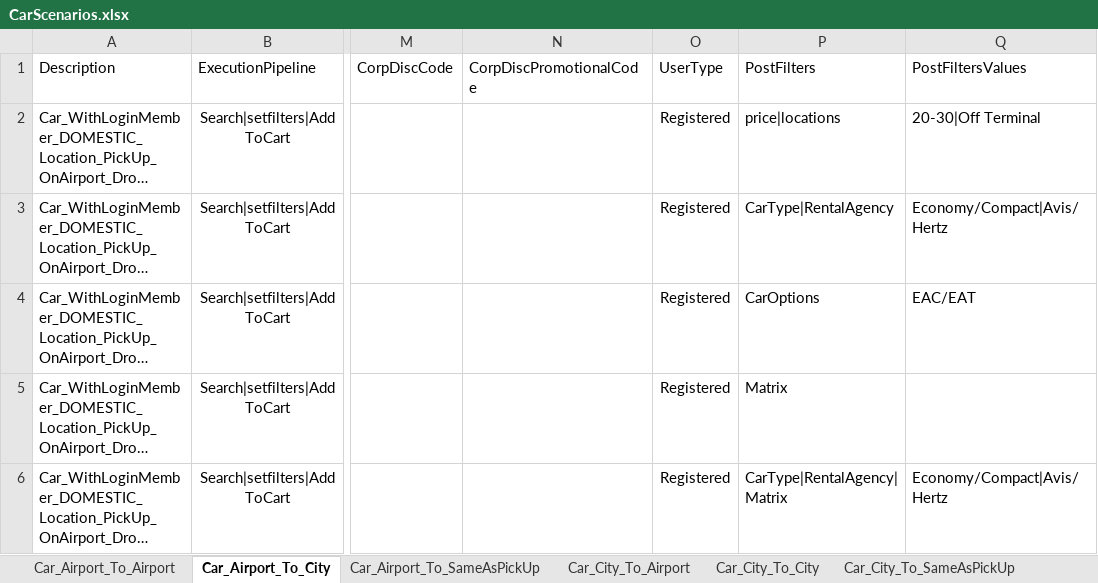
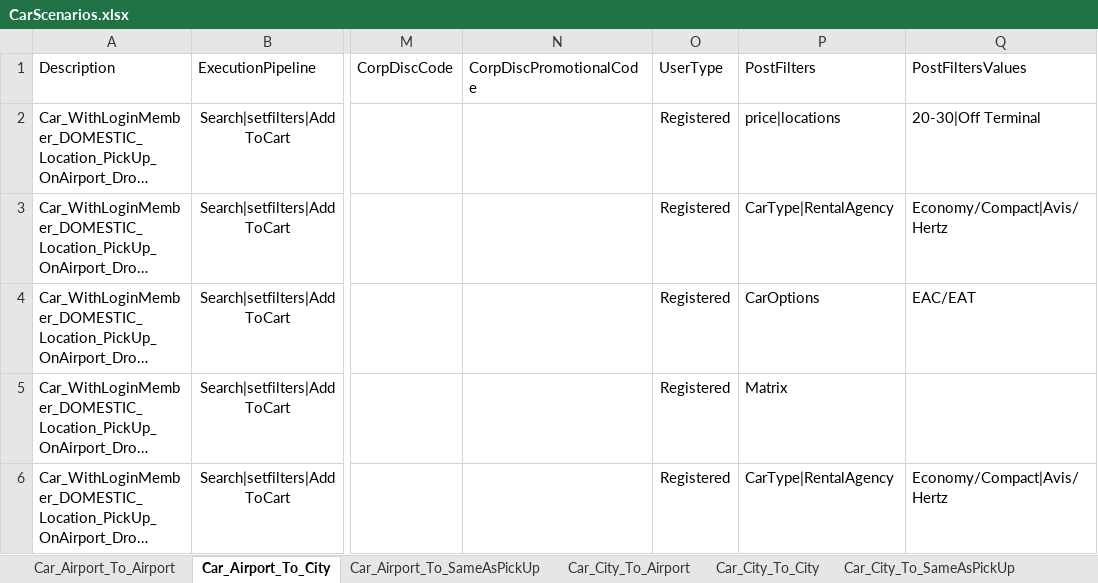
Before and after one commit to varun1308/rovia-automation, an Excel workbook: Rovia.UI.Automation.Tests/DataSheet/CarScenarios.xlsx, sheet Car_Airport_To_City, drawn as a sheet; only a part is shown, gaps mark what is left out; long unchanged cells end in …; values as stored, in another font and other column widths than the file's, no borders; table styles not drawn; the diff names each change by its address in the sheet, - before the commit and + after, or states it on an @@ line.

```diff
--- a/Rovia.UI.Automation.Tests/DataSheet/CarScenarios.xlsx (sheet Car_Airport_To_City)
+++ b/Rovia.UI.Automation.Tests/DataSheet/CarScenarios.xlsx (sheet Car_Airport_To_City)
-P6: CarType|RentalAgency|Matrix
+P6: CarType|RentalAgency
```
Also changed, not shown: sheet Car_Airport_To_SameAsPickUp, sheet Car_Airport_To_Airport, sheet Car_City_To_Airport, 3 other files.
